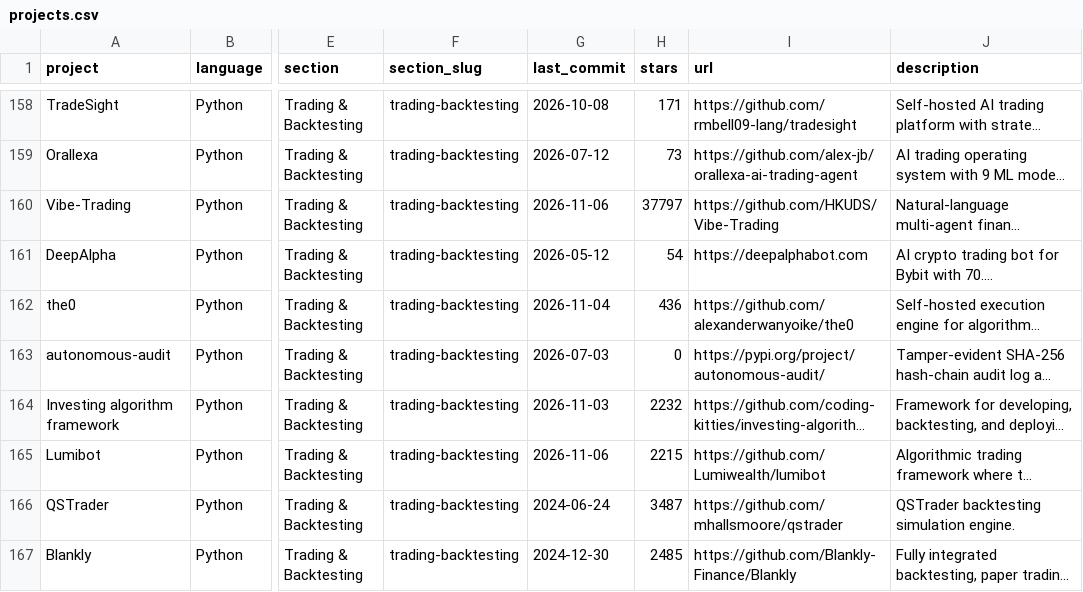
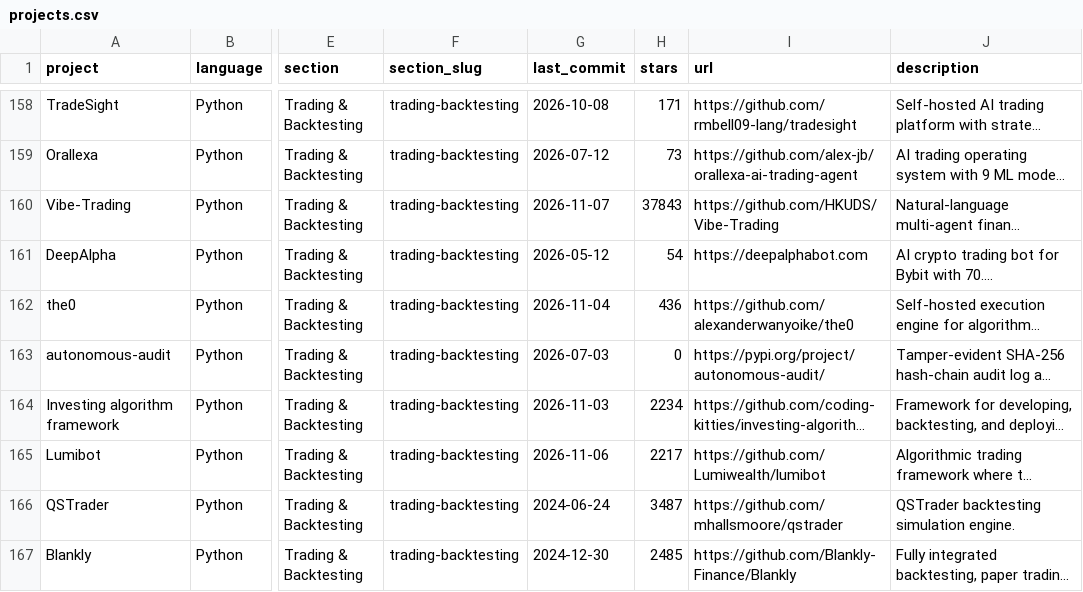
Before and after one commit to tschm/awesome-quant, a CSV file: projects.csv, drawn as a sheet; only a part is shown, gaps mark what is left out; long unchanged cells end in …; the diff covers the shown part only; the diff names each change by its address in the sheet, - before the commit and + after, or states it on an @@ line.

```diff
--- a/projects.csv
+++ b/projects.csv
-G160 (last_commit): 2026-11-06
+G160 (last_commit): 2026-11-07
-H160 (stars): 37797
+H160 (stars): 37843
-H164 (stars): 2232
+H164 (stars): 2234
-H165 (stars): 2215
+H165 (stars): 2217
```
Also changed, not shown: 141 edited cells elsewhere in this file, 1 other file.
